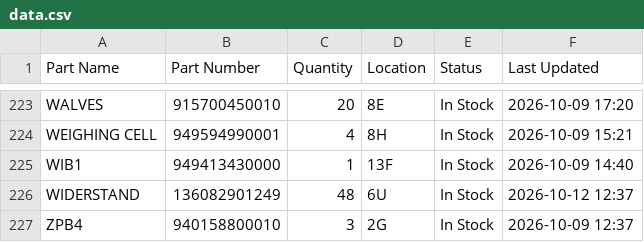
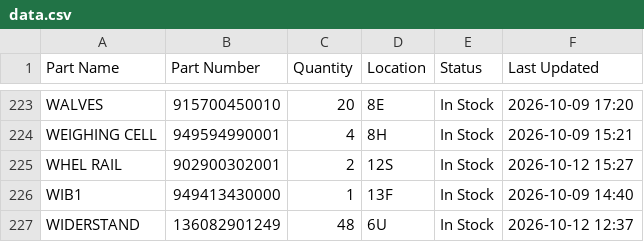
Before and after one commit to salmanaziz859-star/tms-stock, a CSV file: data.csv, drawn as a sheet; only a part is shown, gaps mark what is left out; the shorter side is filled out with more unchanged rows.

Commit message:
Stock update 2026-10-12 15:27

```diff
--- a/data.csv
+++ b/data.csv
@@ -224,2 +224,3 @@ WALVES,915700450010,20,8E,In Stock,2026-10-09 17:20
 WEIGHING CELL,949594990001,4,8H,In Stock,2026-10-09 15:21
+WHEL RAIL,902900302001,2,12S,In Stock,2026-10-12 15:27
 WIB1,949413430000,1,13F,In Stock,2026-10-09 14:40
```
Also changed, not shown: 1 other file.
